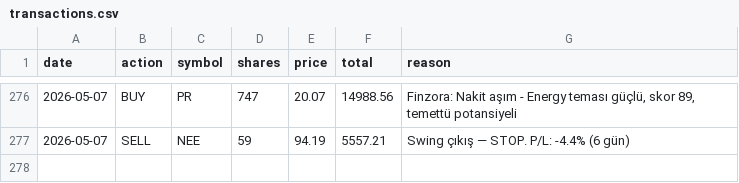
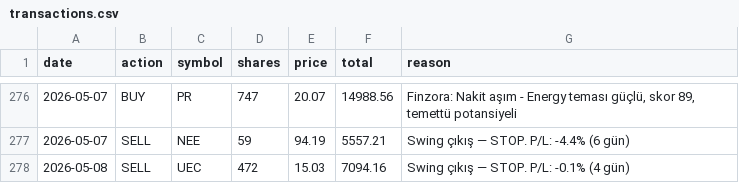
Before and after one commit to zeynelgun-afk/portfolio-tracker, a CSV file: data/transactions.csv, drawn as a sheet; only a part is shown, gaps mark what is left out.

```diff
--- a/data/transactions.csv
+++ b/data/transactions.csv
@@ -277 +277,2 @@ date,action,symbol,shares,price,total,reason
 2026-05-07,SELL,NEE,59,94.19,5557.21,Swing çıkış — STOP. P/L: -4.4% (6 gün)
+2026-05-08,SELL,UEC,472,15.03,7094.16,Swing çıkış — STOP. P/L: -0.1% (4 gün)
```
Also changed, not shown: 11 other files.
